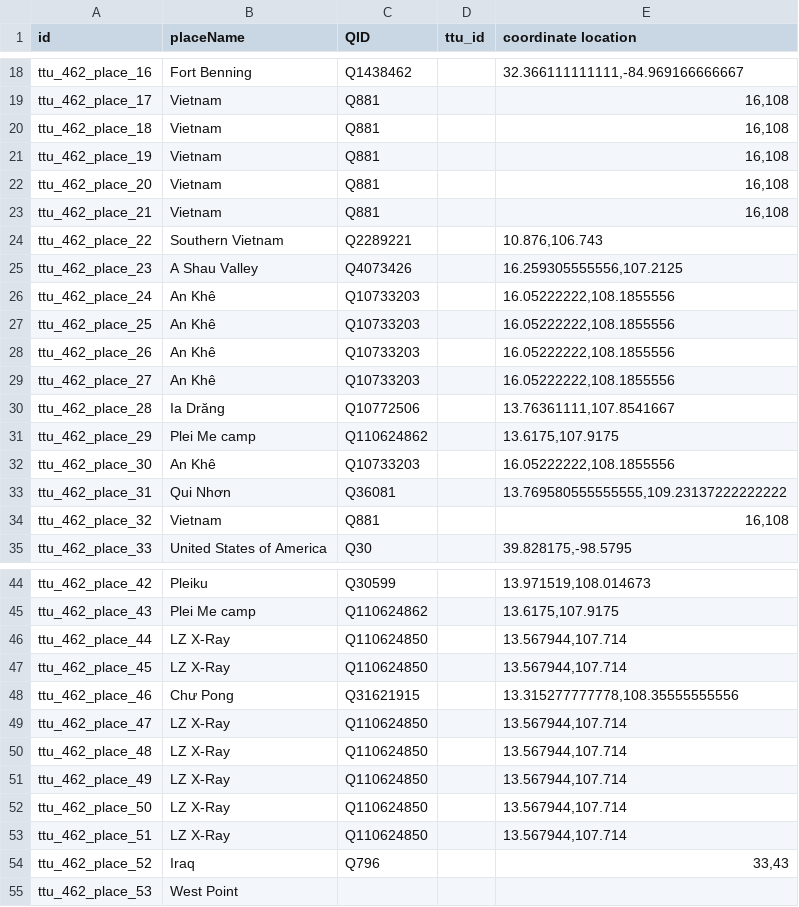
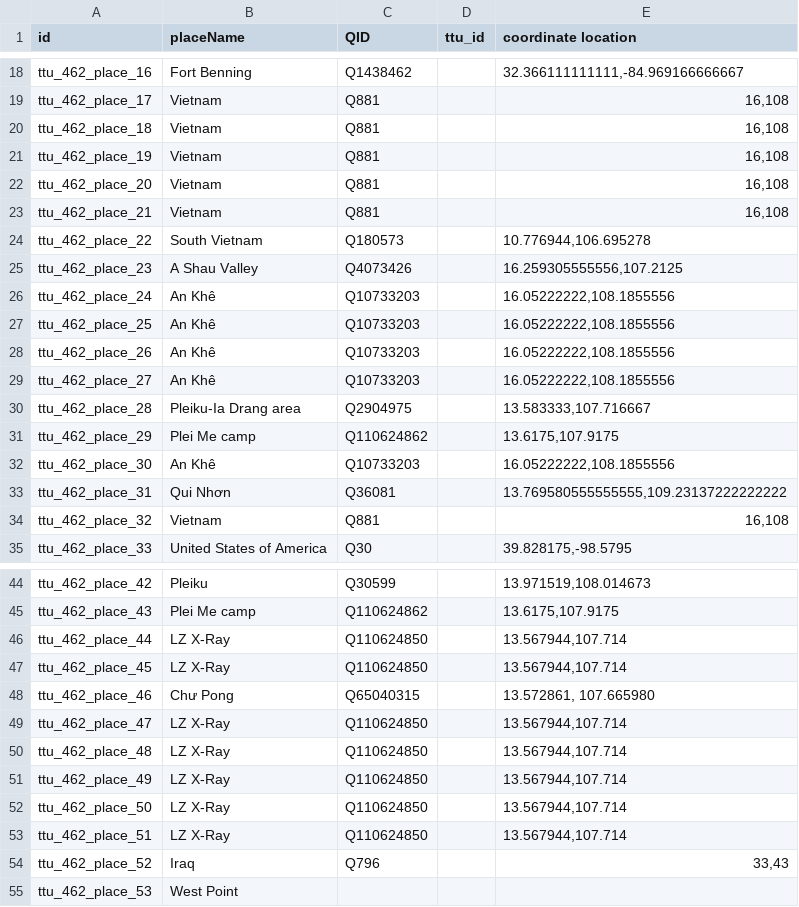
Before and after one commit to Dartmouth-Digital-History-Initiative/VNCA-Encoding, a TSV file: tsv/0462_nadal_tony_places.tsv, drawn as a sheet; only a part is shown, gaps mark what is left out.

```diff
--- a/tsv/0462_nadal_tony_places.tsv
+++ b/tsv/0462_nadal_tony_places.tsv
@@ -23,3 +23,3 @@ ttu_462_place_20	Vietnam	Q881		"16,108"
 ttu_462_place_21	Vietnam	Q881		"16,108"
-ttu_462_place_22	Southern Vietnam	Q2289221		"10.876,106.743"
+ttu_462_place_22	South Vietnam	Q180573		"10.776944,106.695278"
 ttu_462_place_23	A Shau Valley	Q4073426		"16.259305555556,107.2125"
@@ -29,3 +29,3 @@ ttu_462_place_26	An Khê	Q10733203		"16.05222222,108.1855556"
 ttu_462_place_27	An Khê	Q10733203		"16.05222222,108.1855556"
-ttu_462_place_28	Ia Drăng	Q10772506		"13.76361111,107.8541667"
+ttu_462_place_28	Pleiku-Ia Drang area	Q2904975		"13.583333,107.716667"
 ttu_462_place_29	Plei Me camp	Q110624862		"13.6175,107.9175"
@@ -47,3 +47,3 @@ ttu_462_place_44	LZ X-Ray	Q110624850		"13.567944,107.714"
 ttu_462_place_45	LZ X-Ray	Q110624850		"13.567944,107.714"
-ttu_462_place_46	Chư Pong	Q31621915		"13.315277777778,108.35555555556"
+ttu_462_place_46	Chư Pong	Q65040315		"13.572861, 107.665980"
 ttu_462_place_47	LZ X-Ray	Q110624850		"13.567944,107.714"
```
Also changed, not shown: tsv/0462_nadal_tony_persons.tsv.
